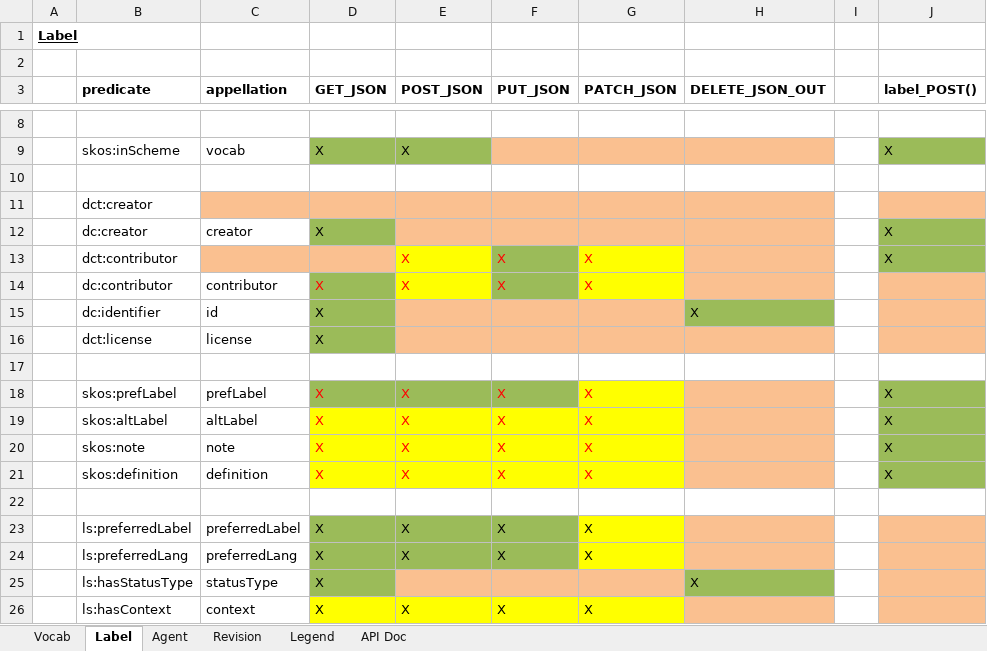
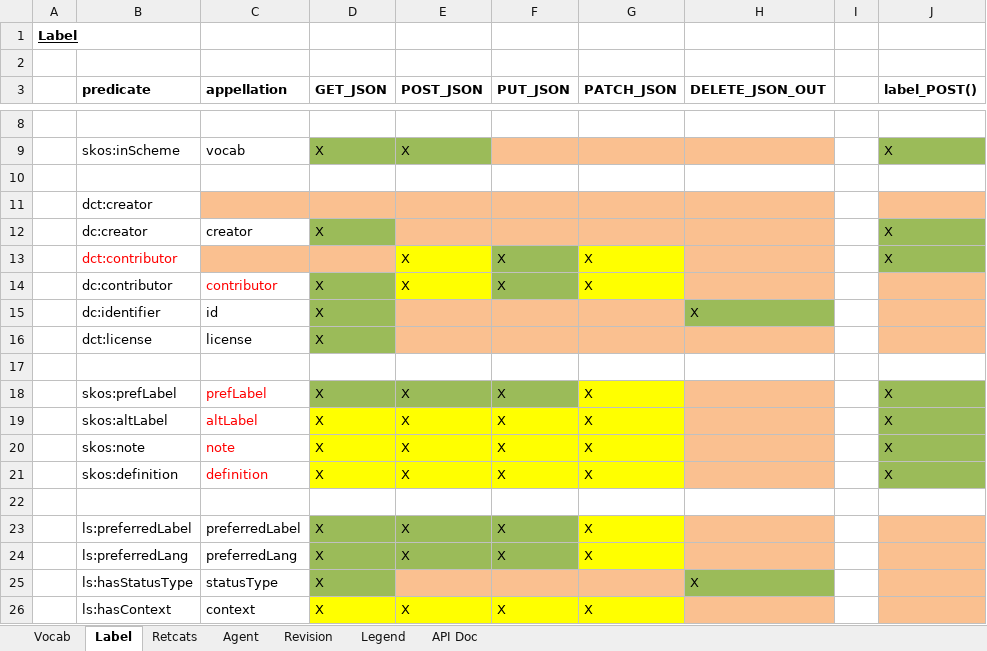
Before and after one commit to mainzed/labelingsystem-server, an Excel workbook: doc/LS_Overview.xlsx, sheet Label, drawn as a sheet; only a part is shown, gaps mark what is left out; values as stored, in another font and other column widths than the file's, no borders; the diff covers the shown part only; the diff names each change by its address in the sheet, - before the commit and + after, or states it on an @@ line.

```diff
--- a/doc/LS_Overview.xlsx (sheet Label)
+++ b/doc/LS_Overview.xlsx (sheet Label)
+sheet tab: Retcats
-B13 text colour: black
+B13 text colour: #FF0000
-E13:G13 text colour: #FF0000
+E13:G13 text colour: black
-C14 text colour: black
+C14 text colour: #FF0000
-D14:G14 text colour: #FF0000
+D14:G14 text colour: black
-C18:C21 text colour: black
+C18:C21 text colour: #FF0000
-D18:G21 text colour: #FF0000
+D18:G21 text colour: black
```
Also changed, not shown: cell formats elsewhere in this sheet, sheet API Doc, sheet Vocab, 4 other files.
